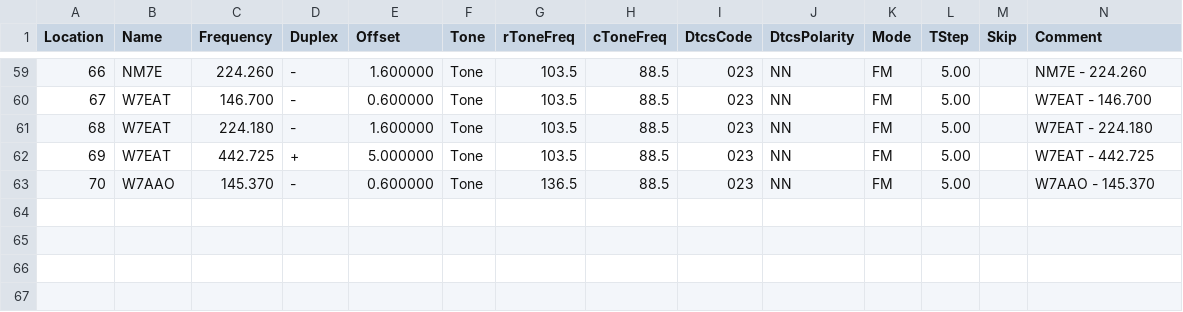
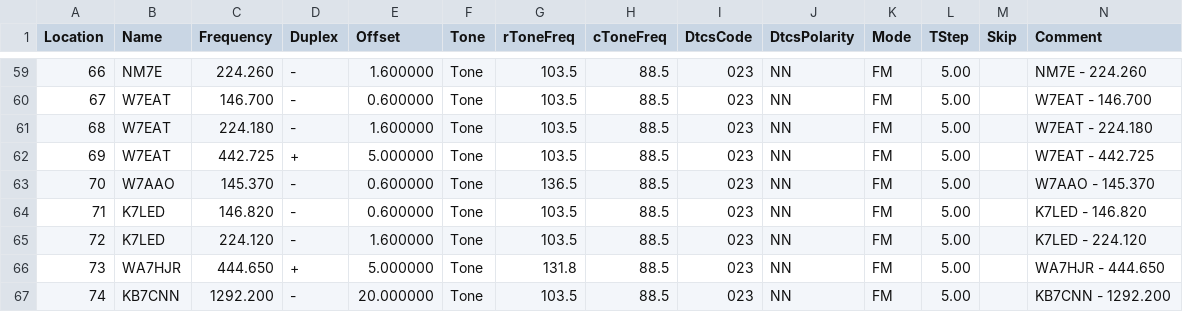
Before and after one commit to QCaudron/repeater_roundabout, a CSV file: assets/programming_files/rr_frequencies.csv, drawn as a sheet; only a part is shown, gaps mark what is left out; rows hold the shown columns only; the diff names each change by its address in the sheet, - before the commit and + after, or states it on an @@ line.

```diff
--- a/assets/programming_files/rr_frequencies.csv
+++ b/assets/programming_files/rr_frequencies.csv
+row 64: 71 | K7LED | 146.820 | - | 0.600000 | Tone | 103.5 | 88.5 | 023 | NN | FM | 5.00 |  | K7LED - 146.820
+row 65: 72 | K7LED | 224.120 | - | 1.600000 | Tone | 103.5 | 88.5 | 023 | NN | FM | 5.00 |  | K7LED - 224.120
+row 66: 73 | WA7HJR | 444.650 | + | 5.000000 | Tone | 131.8 | 88.5 | 023 | NN | FM | 5.00 |  | WA7HJR - 444.650
+row 67: 74 | KB7CNN | 1292.200 | - | 20.000000 | Tone | 103.5 | 88.5 | 023 | NN | FM | 5.00 |  | KB7CNN - 1292.200
```
Also changed, not shown: assets/programming_files/all_rr_frequencies.csv, assets/programming_files/d878-scanlist.csv, 10 other files.
